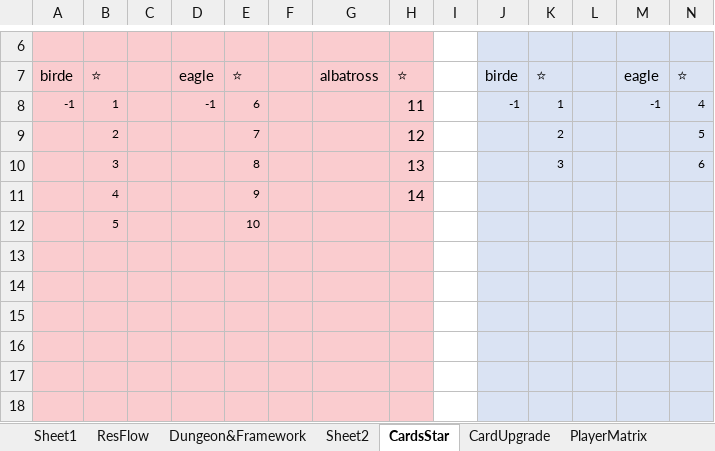
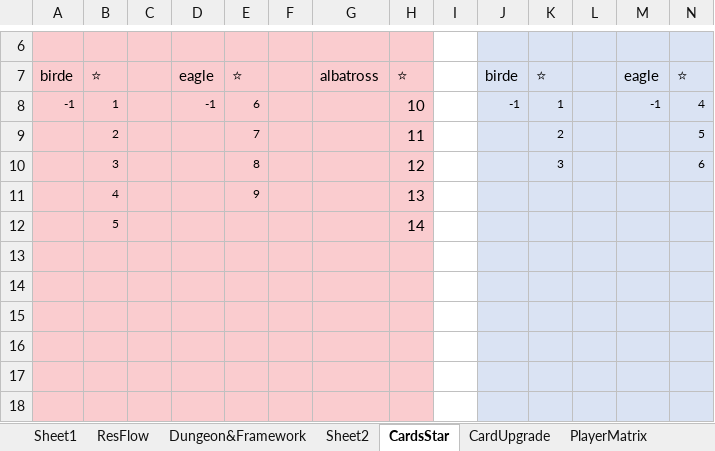
Before and after one commit to IntelHeartPrime/Gamedev_Tools, an Excel workbook: CourseCardSystem/CourseCardFramework/CourseCardSystemThink.xlsx, sheet CardsStar, drawn as a sheet; only a part is shown, gaps mark what is left out; values as stored, in another font and other column widths than the file's, no borders; removed rows and columns are numbered as before the commit, all else as after; rows hold the shown columns only; the diff names each change by its address in the sheet, - before the commit and + after, or states it on an @@ line.

```diff
--- a/CourseCardSystem/CourseCardFramework/CourseCardSystemThink.xlsx (sheet CardsStar)
+++ b/CourseCardSystem/CourseCardFramework/CourseCardSystemThink.xlsx (sheet CardsStar)
-H8: 11
+H8: 10
-H9: 12
+H9: 11
-H10: 13
+H10: 12
-H11: 14
+H11: 13
-row 12:  | 5 |  |  | 10
+row 12:  | 5 |  |  |  |  |  | 14
```
Also changed, not shown: sheet Dungeon&Framework, formulas that keep their value, CourseCardSystem/Card/CourseCardConfig.xlsx, 1 other file.
